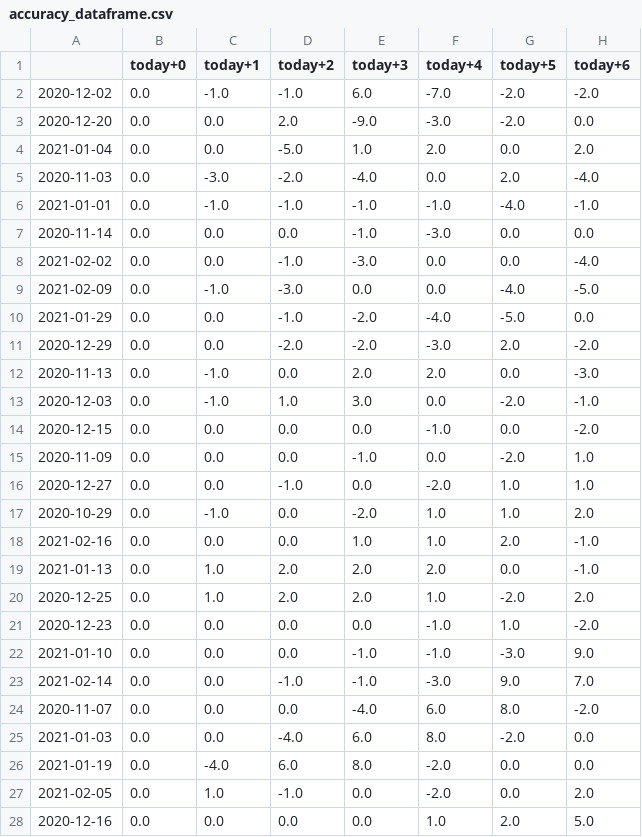
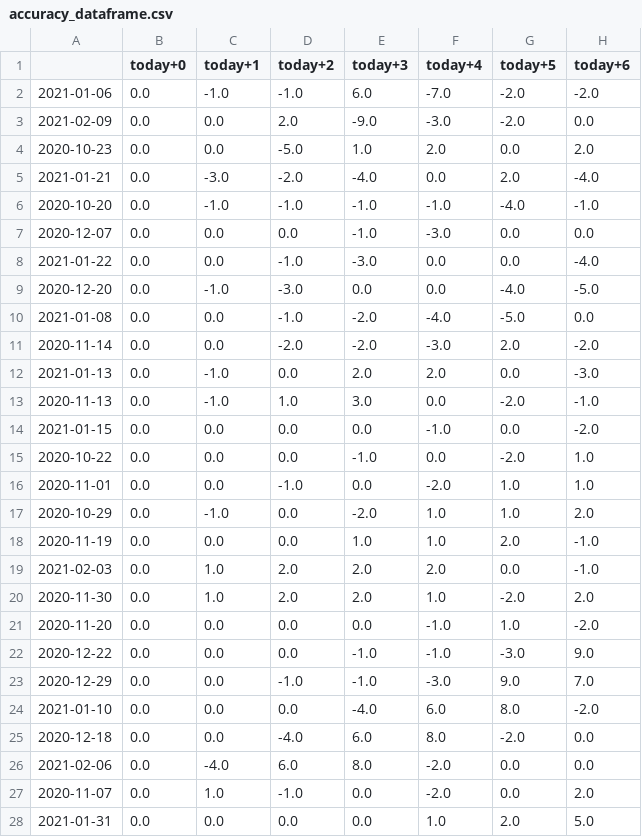
Before and after one commit to bfgdigital/aus_forecast, a CSV file: static/data/accuracy_dataframe.csv, drawn as a sheet; only a part is shown; the diff covers the shown part only.

```diff
--- a/static/data/accuracy_dataframe.csv
+++ b/static/data/accuracy_dataframe.csv
@@ -1,28 +1,28 @@
 ,today+0,today+1,today+2,today+3,today+4,today+5,today+6
-2020-12-02,0.0,-1.0,-1.0,6.0,-7.0,-2.0,-2.0
-2020-12-20,0.0,0.0,2.0,-9.0,-3.0,-2.0,0.0
-2021-01-04,0.0,0.0,-5.0,1.0,2.0,0.0,2.0
-2020-11-03,0.0,-3.0,-2.0,-4.0,0.0,2.0,-4.0
-2021-01-01,0.0,-1.0,-1.0,-1.0,-1.0,-4.0,-1.0
-2020-11-14,0.0,0.0,0.0,-1.0,-3.0,0.0,0.0
-2021-02-02,0.0,0.0,-1.0,-3.0,0.0,0.0,-4.0
-2021-02-09,0.0,-1.0,-3.0,0.0,0.0,-4.0,-5.0
-2021-01-29,0.0,0.0,-1.0,-2.0,-4.0,-5.0,0.0
-2020-12-29,0.0,0.0,-2.0,-2.0,-3.0,2.0,-2.0
-2020-11-13,0.0,-1.0,0.0,2.0,2.0,0.0,-3.0
-2020-12-03,0.0,-1.0,1.0,3.0,0.0,-2.0,-1.0
-2020-12-15,0.0,0.0,0.0,0.0,-1.0,0.0,-2.0
-2020-11-09,0.0,0.0,0.0,-1.0,0.0,-2.0,1.0
-2020-12-27,0.0,0.0,-1.0,0.0,-2.0,1.0,1.0
+2021-01-06,0.0,-1.0,-1.0,6.0,-7.0,-2.0,-2.0
+2021-02-09,0.0,0.0,2.0,-9.0,-3.0,-2.0,0.0
+2020-10-23,0.0,0.0,-5.0,1.0,2.0,0.0,2.0
+2021-01-21,0.0,-3.0,-2.0,-4.0,0.0,2.0,-4.0
+2020-10-20,0.0,-1.0,-1.0,-1.0,-1.0,-4.0,-1.0
+2020-12-07,0.0,0.0,0.0,-1.0,-3.0,0.0,0.0
+2021-01-22,0.0,0.0,-1.0,-3.0,0.0,0.0,-4.0
+2020-12-20,0.0,-1.0,-3.0,0.0,0.0,-4.0,-5.0
+2021-01-08,0.0,0.0,-1.0,-2.0,-4.0,-5.0,0.0
+2020-11-14,0.0,0.0,-2.0,-2.0,-3.0,2.0,-2.0
+2021-01-13,0.0,-1.0,0.0,2.0,2.0,0.0,-3.0
+2020-11-13,0.0,-1.0,1.0,3.0,0.0,-2.0,-1.0
+2021-01-15,0.0,0.0,0.0,0.0,-1.0,0.0,-2.0
+2020-10-22,0.0,0.0,0.0,-1.0,0.0,-2.0,1.0
+2020-11-01,0.0,0.0,-1.0,0.0,-2.0,1.0,1.0
 2020-10-29,0.0,-1.0,0.0,-2.0,1.0,1.0,2.0
-2021-02-16,0.0,0.0,0.0,1.0,1.0,2.0,-1.0
-2021-01-13,0.0,1.0,2.0,2.0,2.0,0.0,-1.0
-2020-12-25,0.0,1.0,2.0,2.0,1.0,-2.0,2.0
-2020-12-23,0.0,0.0,0.0,0.0,-1.0,1.0,-2.0
-2021-01-10,0.0,0.0,0.0,-1.0,-1.0,-3.0,9.0
-2021-02-14,0.0,0.0,-1.0,-1.0,-3.0,9.0,7.0
-2020-11-07,0.0,0.0,0.0,-4.0,6.0,8.0,-2.0
-2021-01-03,0.0,0.0,-4.0,6.0,8.0,-2.0,0.0
-2021-01-19,0.0,-4.0,6.0,8.0,-2.0,0.0,0.0
-2021-02-05,0.0,1.0,-1.0,0.0,-2.0,0.0,2.0
-2020-12-16,0.0,0.0,0.0,0.0,1.0,2.0,5.0
+2020-11-19,0.0,0.0,0.0,1.0,1.0,2.0,-1.0
+2021-02-03,0.0,1.0,2.0,2.0,2.0,0.0,-1.0
+2020-11-30,0.0,1.0,2.0,2.0,1.0,-2.0,2.0
+2020-11-20,0.0,0.0,0.0,0.0,-1.0,1.0,-2.0
+2020-12-22,0.0,0.0,0.0,-1.0,-1.0,-3.0,9.0
+2020-12-29,0.0,0.0,-1.0,-1.0,-3.0,9.0,7.0
+2021-01-10,0.0,0.0,0.0,-4.0,6.0,8.0,-2.0
+2020-12-18,0.0,0.0,-4.0,6.0,8.0,-2.0,0.0
+2021-02-06,0.0,-4.0,6.0,8.0,-2.0,0.0,0.0
+2020-11-07,0.0,1.0,-1.0,0.0,-2.0,0.0,2.0
+2021-01-31,0.0,0.0,0.0,0.0,1.0,2.0,5.0
```
Also changed, not shown: 103 edited cells elsewhere in this file, static/data/forecast_dataframe.csv, static/data/persistence_dataframe.csv, 7 other files.
